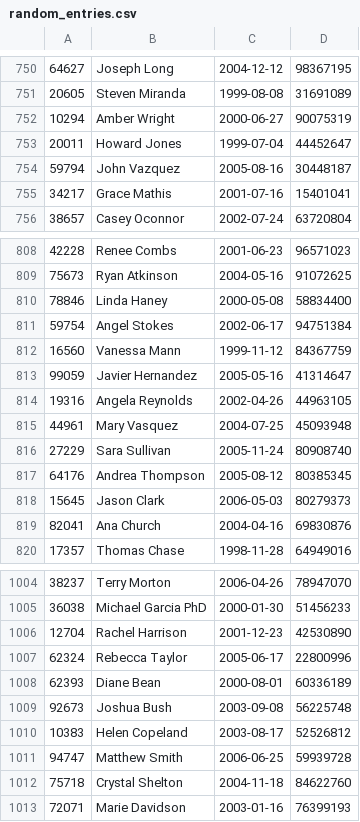
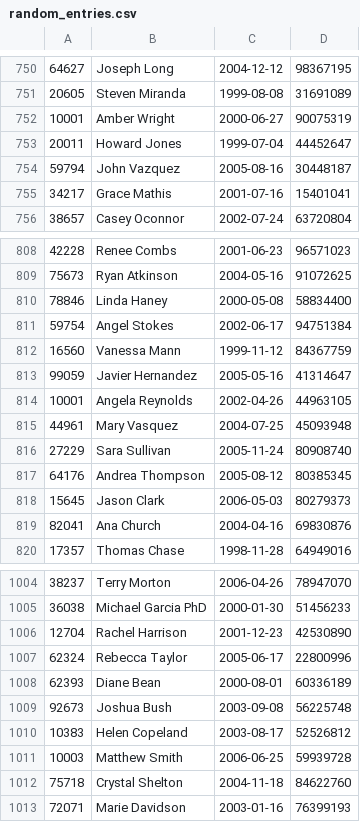
Before and after one commit to AadarshDagur/Blockchain-implementation-using-vEB-Tree, a CSV file: random_entries.csv, drawn as a sheet; only a part is shown, gaps mark what is left out.

```diff
--- a/random_entries.csv
+++ b/random_entries.csv
@@ -751,3 +751,3 @@
 20605,Steven Miranda,1999-08-08,31691089
-10294,Amber Wright,2000-06-27,90075319
+10001,Amber Wright,2000-06-27,90075319
 20011,Howard Jones,1999-07-04,44452647
@@ -813,3 +813,3 @@
 99059,Javier Hernandez,2005-05-16,41314647
-19316,Angela Reynolds,2002-04-26,44963105
+10001,Angela Reynolds,2002-04-26,44963105
 44961,Mary Vasquez,2004-07-25,45093948
@@ -1010,3 +1010,3 @@
 10383,Helen Copeland,2003-08-17,52526812
-94747,Matthew Smith,2006-06-25,59939728
+10003,Matthew Smith,2006-06-25,59939728
 75718,Crystal Shelton,2004-11-18,84622760
```
Also changed, not shown: 3 other files.
